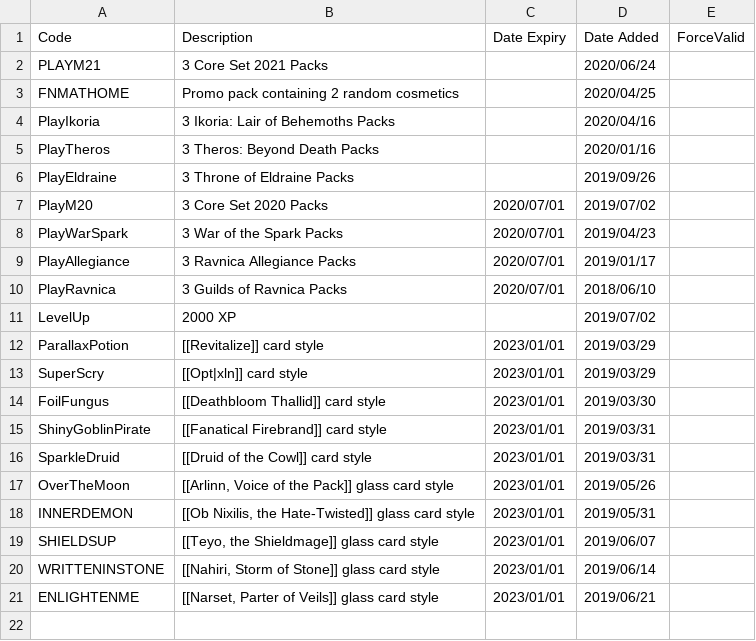
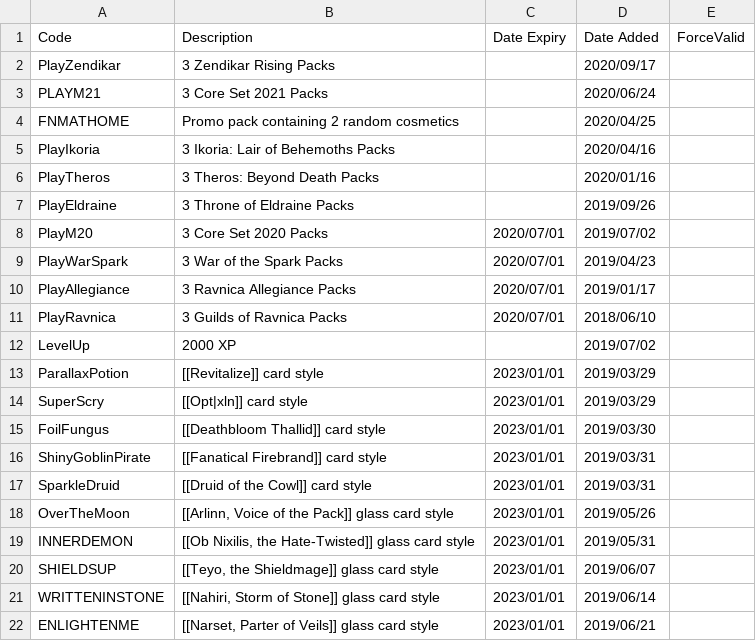
Before and after one commit to LaustinSpayce/arena-codes, a CSV file: src/data/codes.csv, drawn as a sheet; the diff names each change by its address in the sheet, - before the commit and + after, or states it on an @@ line.

Commit message:
Added PlayZendikar code

```diff
--- a/src/data/codes.csv
+++ b/src/data/codes.csv
+row 2: PlayZendikar | 3 Zendikar Rising Packs |  | 2020/09/17
```
